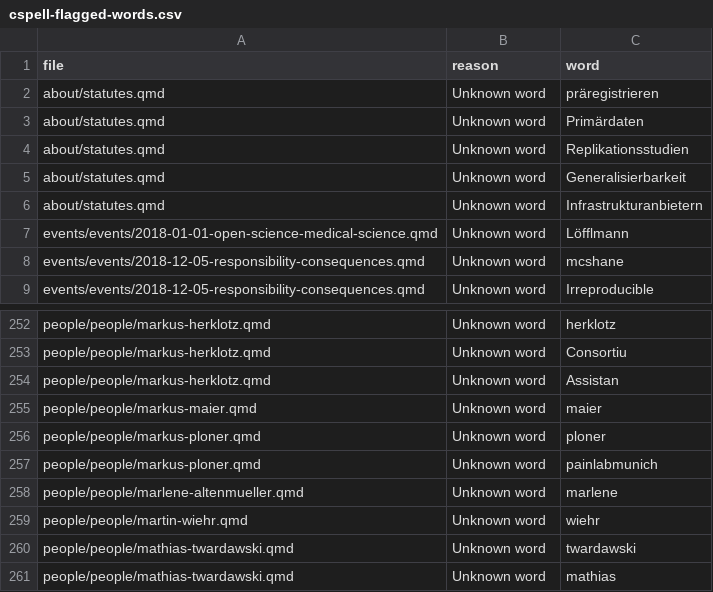
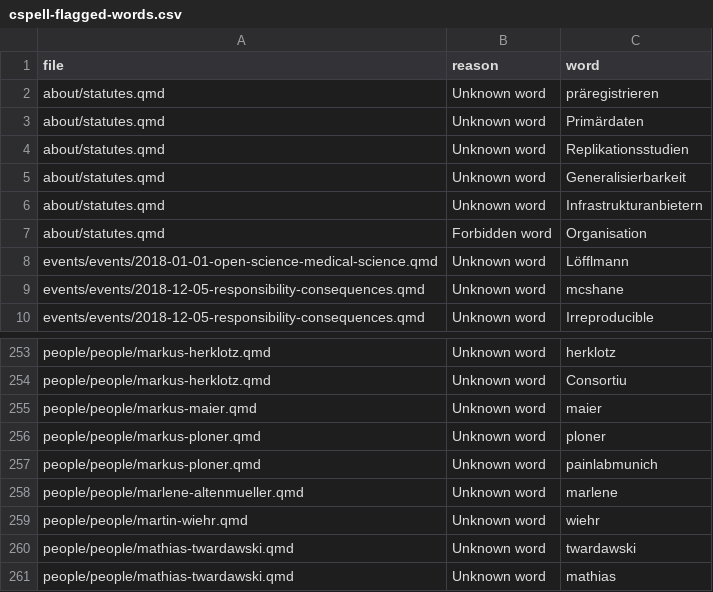
Before and after one commit to lmu-osc/lmu-osc.github.io, a CSV file: cspell-flagged-words.csv, drawn as a sheet; only a part is shown, gaps mark what is left out; removed rows and columns are numbered as before the commit, all else as after; the diff names each change by its address in the sheet, - before the commit and + after, or states it on an @@ line.

```diff
--- a/cspell-flagged-words.csv
+++ b/cspell-flagged-words.csv
+row 7: about/statutes.qmd | Forbidden word | Organisation
-row 254: people/people/markus-herklotz.qmd | Unknown word | Assistan
```
Also changed, not shown: 9 other files.
